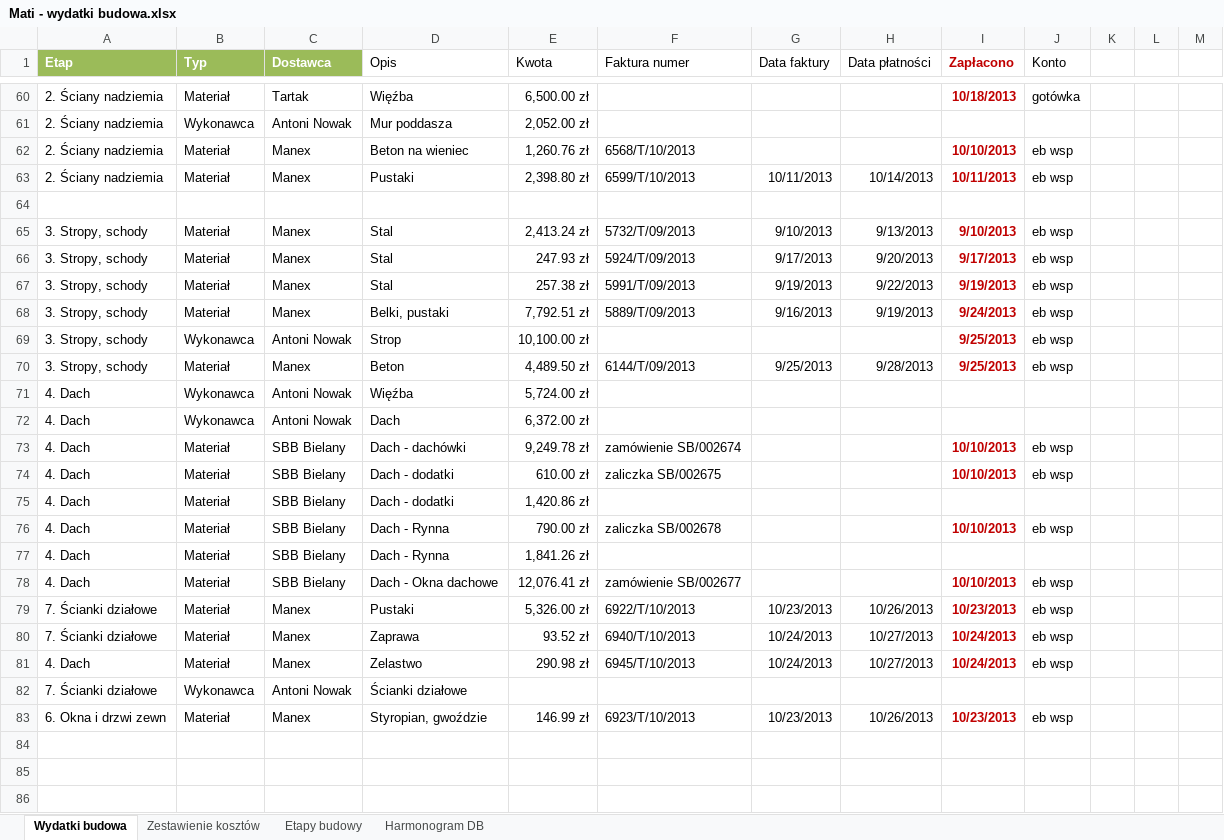
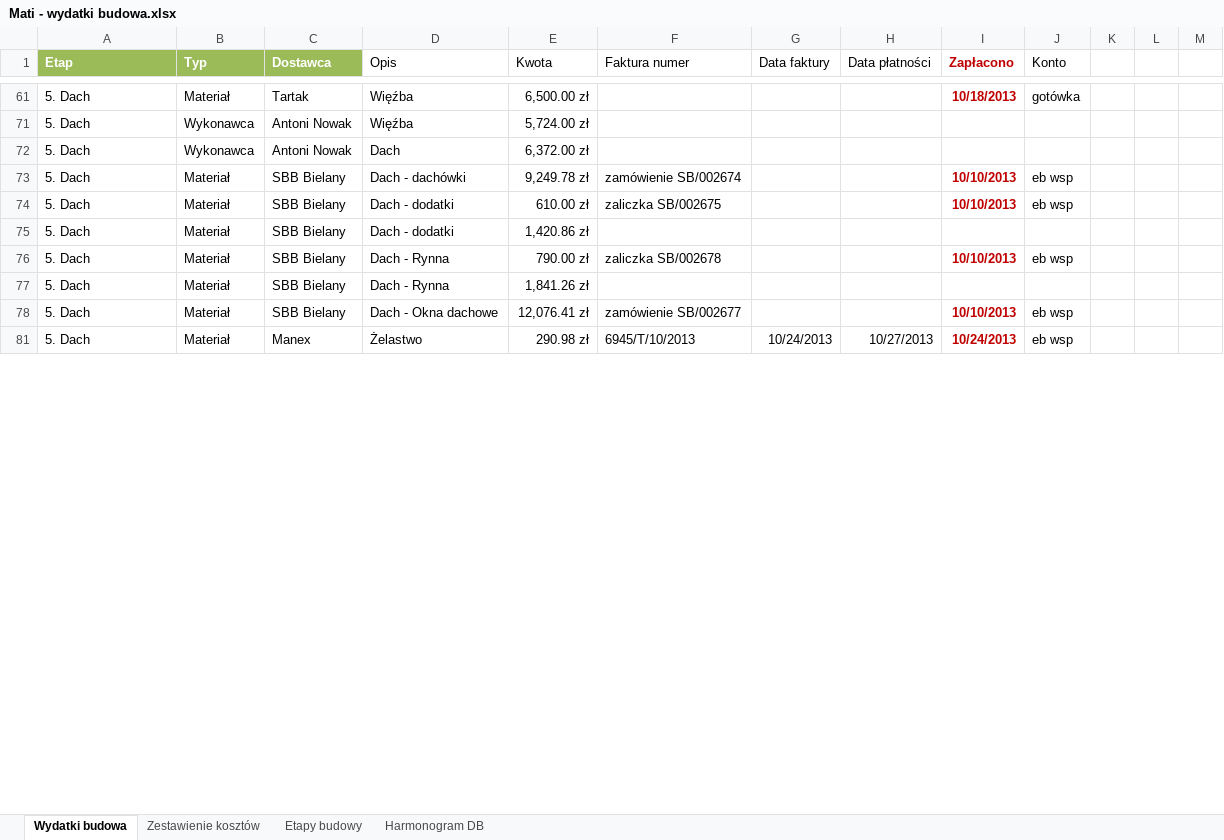
Before and after one commit to bajo2000/mati-sloncowati, an Excel workbook: plan/Mati - wydatki budowa.xlsx, sheet Wydatki budowa, drawn as a sheet; only a part is shown, gaps mark what is left out; values as stored, in another font and other column widths than the file's, no borders; table styles not drawn; removed rows and columns are numbered as before the commit, all else as after; the diff covers the shown part only; the diff names each change by its address in the sheet, - before the commit and + after, or states it on an @@ line.

```diff
--- a/plan/Mati - wydatki budowa.xlsx (sheet Wydatki budowa)
+++ b/plan/Mati - wydatki budowa.xlsx (sheet Wydatki budowa)
-A61 (Etap): 2. Ściany nadziemia
+A61 (Etap): 5. Dach
-row 61: 2. Ściany nadziemia | Wykonawca | Antoni Nowak | Mur poddasza | 2,052.00 zł
-row 62: 2. Ściany nadziemia | Materiał | Manex | Beton na wieniec | 1,260.76 zł | 6568/T/10/2013 |  |  | 10/10/2013 | eb wsp
-row 63: 2. Ściany nadziemia | Materiał | Manex | Pustaki | 2,398.80 zł | 6599/T/10/2013 | 10/11/2013 | 10/14/2013 | 10/11/2013 | eb wsp
-row 64: (empty)
-row 65: 3. Stropy, schody | Materiał | Manex | Stal | 2,413.24 zł | 5732/T/09/2013 | 9/10/2013 | 9/13/2013 | 9/10/2013 | eb wsp
-row 66: 3. Stropy, schody | Materiał | Manex | Stal | 247.93 zł | 5924/T/09/2013 | 9/17/2013 | 9/20/2013 | 9/17/2013 | eb wsp
-row 67: 3. Stropy, schody | Materiał | Manex | Stal | 257.38 zł | 5991/T/09/2013 | 9/19/2013 | 9/22/2013 | 9/19/2013 | eb wsp
-row 68: 3. Stropy, schody | Materiał | Manex | Belki, pustaki | 7,792.51 zł | 5889/T/09/2013 | 9/16/2013 | 9/19/2013 | 9/24/2013 | eb wsp
-row 69: 3. Stropy, schody | Wykonawca | Antoni Nowak | Strop | 10,100.00 zł |  |  |  | 9/25/2013 | eb wsp
-row 70: 3. Stropy, schody | Materiał | Manex | Beton | 4,489.50 zł | 6144/T/09/2013 | 9/25/2013 | 9/28/2013 | 9/25/2013 | eb wsp
-A71:A78 (Etap): 4. Dach
+A71:A78 (Etap): 5. Dach
-row 79: 7. Ścianki działowe | Materiał | Manex | Pustaki | 5,326.00 zł | 6922/T/10/2013 | 10/23/2013 | 10/26/2013 | 10/23/2013 | eb wsp
-row 80: 7. Ścianki działowe | Materiał | Manex | Zaprawa | 93.52 zł | 6940/T/10/2013 | 10/24/2013 | 10/27/2013 | 10/24/2013 | eb wsp
-A81 (Etap): 4. Dach
+A81 (Etap): 5. Dach
-D81 (Opis): Zelastwo
+D81 (Opis): Żelastwo
-row 82: 7. Ścianki działowe | Wykonawca | Antoni Nowak | Ścianki działowe
-row 83: 6. Okna i drzwi zewn | Materiał | Manex | Styropian, gwoździe | 146.99 zł | 6923/T/10/2013 | 10/23/2013 | 10/26/2013 | 10/23/2013 | eb wsp
-row 84: (empty)
-row 85: (empty)
-row 86: (empty)
```
Also changed, not shown: 49 removed rows, 20 hidden or unhidden rows and 7 edited cells elsewhere in this sheet, sheet Zestawienie kosztów, sheet Etapy budowy, formulas that keep their value, hidden cells, charts or pictures.
